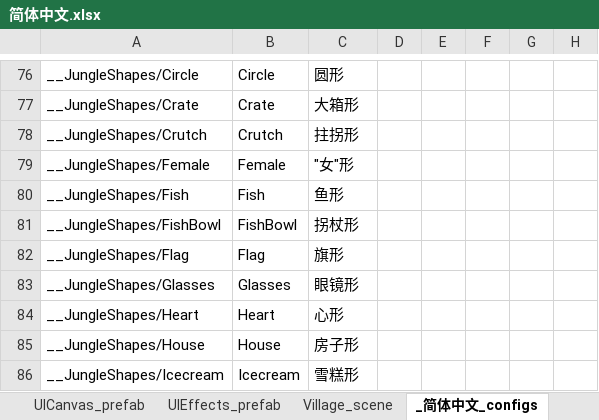
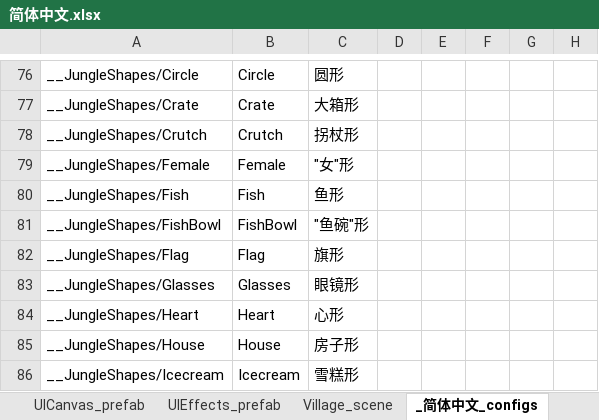
Before and after one commit to alanrtao/SliderCN, an Excel workbook: 简体中文.xlsx, sheet _简体中文_configs, drawn as a sheet; only a part is shown, gaps mark what is left out; values as stored, in another font and other column widths than the file's, no borders; the diff names each change by its address in the sheet, - before the commit and + after, or states it on an @@ line.

```diff
--- a/简体中文.xlsx (sheet _简体中文_configs)
+++ b/简体中文.xlsx (sheet _简体中文_configs)
-C78: 拄拐形
+C78: 拐杖形
-C81: 拐杖形
+C81: "鱼碗"形
```
Also changed, not shown: sheet Mountain_scene, 3 other files.
